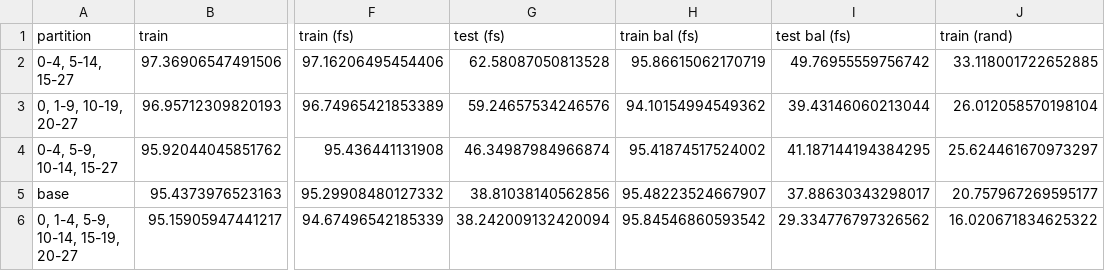
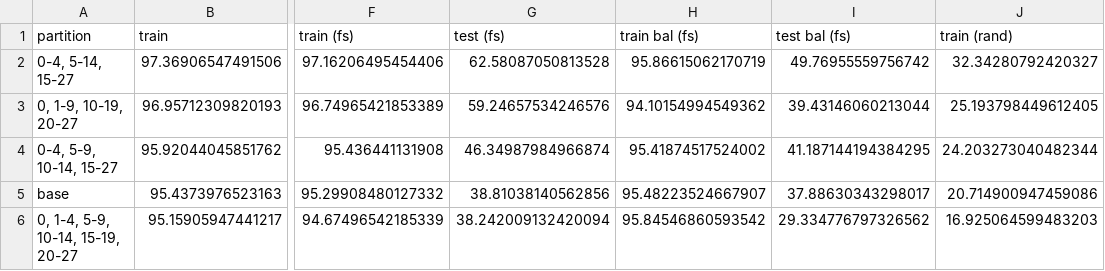
Before and after one commit to CS-433/ml-project-2-nocommonpoint_v2, a CSV file: partition_results__cv2.csv, drawn as a sheet; only a part is shown, gaps mark what is left out; the diff names each change by its address in the sheet, - before the commit and + after, or states it on an @@ line.

```diff
--- a/partition_results__cv2.csv
+++ b/partition_results__cv2.csv
-J2 (train (rand)): 33.118001722652885
+J2 (train (rand)): 32.34280792420327
-J3 (train (rand)): 26.012058570198104
+J3 (train (rand)): 25.193798449612405
-J4 (train (rand)): 25.624461670973297
+J4 (train (rand)): 24.203273040482344
-J5 (train (rand)): 20.757967269595177
+J5 (train (rand)): 20.714900947459086
-J6 (train (rand)): 16.020671834625322
+J6 (train (rand)): 16.925064599483203
```
Also changed, not shown: partition_results__cv3.csv, partition_results__cv4.csv, 7 other files.
